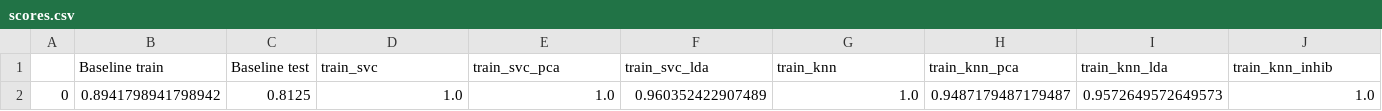
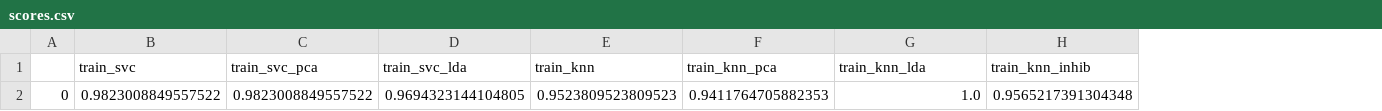
Before and after one commit to barbaragrosjean/BIO482-miniproject, a CSV file: notebooks/scores.csv, drawn as a sheet; only a part is shown; removed rows and columns are numbered as before the commit, all else as after; rows hold the shown columns only; the diff names each change by its address in the sheet, - before the commit and + after, or states it on an @@ line.

```diff
--- a/notebooks/scores.csv
+++ b/notebooks/scores.csv
-column B (Baseline train), empty
-column C (Baseline test), empty
-row 2: 0 | 0.8941798941798942 | 0.8125 | 1.0 | 1.0 | 0.960352422907489 | 1.0 | 0.9487179487179487 | 0.9572649572649573 | 1.0
+row 2: 0 | 0.9823008849557522 | 0.9823008849557522 | 0.9694323144104805 | 0.9523809523809523 | 0.9411764705882353 | 1.0 | 0.9565217391304348
```
Also changed, not shown: 12 other files.
